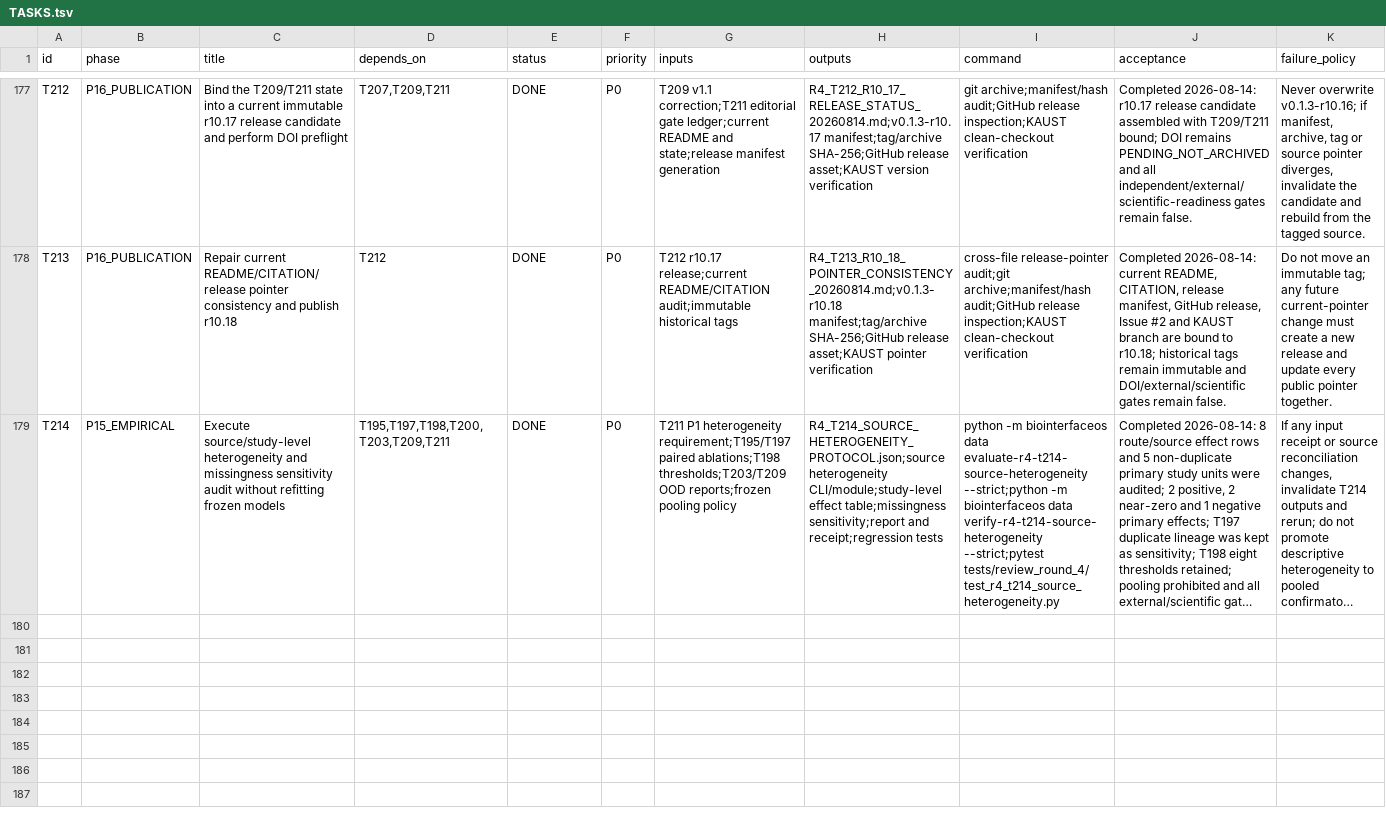
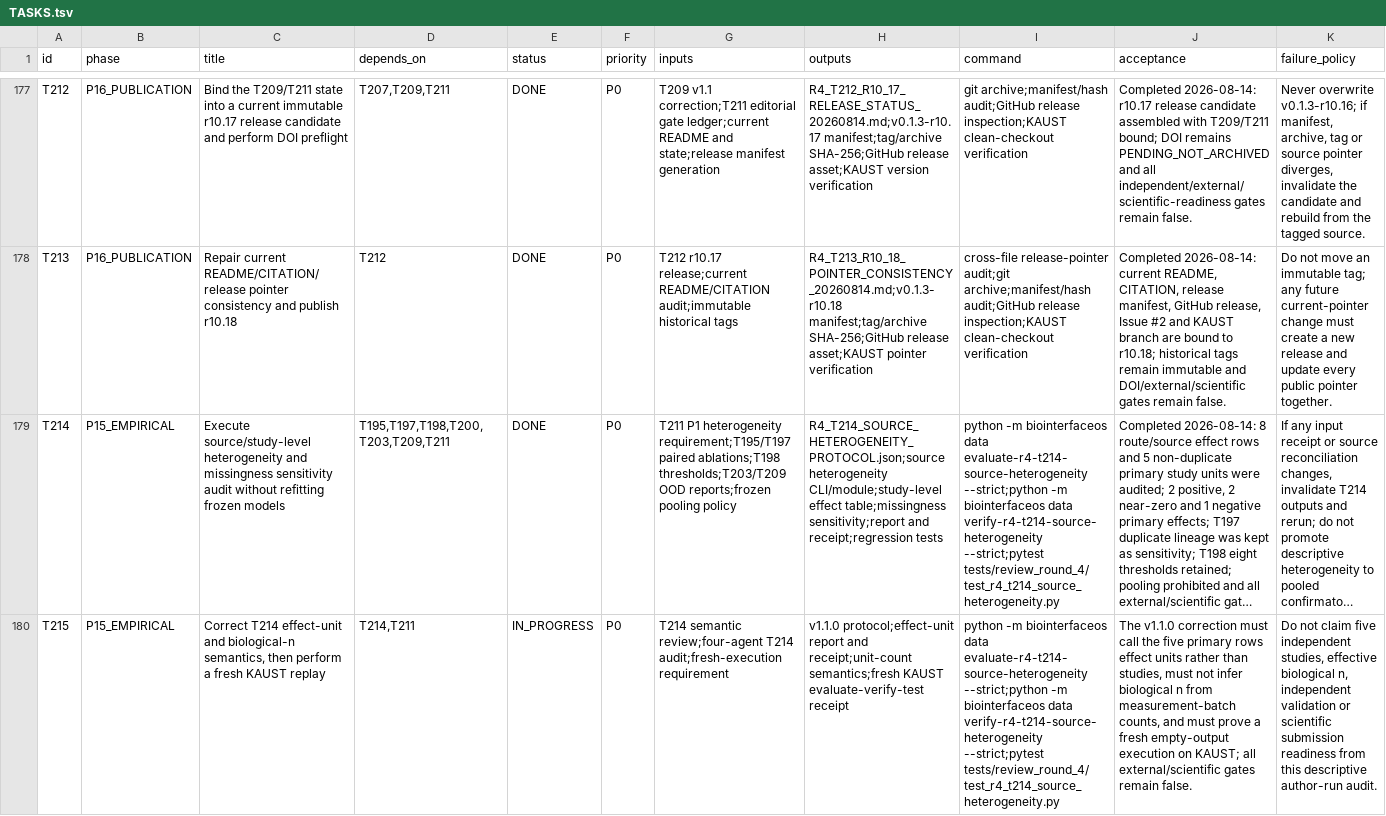
Before and after one commit to ahvsjags/BioInterfaceOS, a TSV file: TASKS.tsv, drawn as a sheet; only a part is shown, gaps mark what is left out; long unchanged cells end in …; the diff names each change by its address in the sheet, - before the commit and + after, or states it on an @@ line.

Commit message:
fix: clarify T214 effect-unit semantics and fresh replay target

```diff
--- a/TASKS.tsv
+++ b/TASKS.tsv
+row 180: T215 | P15_EMPIRICAL | Correct T214 effect-unit and biological-n semantics, then perform a fresh KAUST replay | T214,T211 | IN_PROGRESS | P0 | T214 semantic review;four-agent T214 audit;fresh-execution requirement | v1.1.0 protocol;effect-unit report and receipt;unit-count semantics;fresh KAUST evaluate-verify-test receipt | python -m biointerfaceos data evaluate-r4-t214-source-heterogeneity --strict;python -m biointerfaceos data verify-r4-t214-source-heterogeneity --strict;pytest tests/review_round_4/test_r4_t214_source_heterogeneity.py | The v1.1.0 correction must call the five primary rows effect units rather than studies, must not infer biological n from measurement-batch counts, and must prove a fresh empty-output execution on KAUST; all external/scientific gates remain false. | Do not claim five independent studies, effective biological n, independent validation or scientific submission readiness from this descriptive author-run audit.
```
Also changed, not shown: 6 other files.
